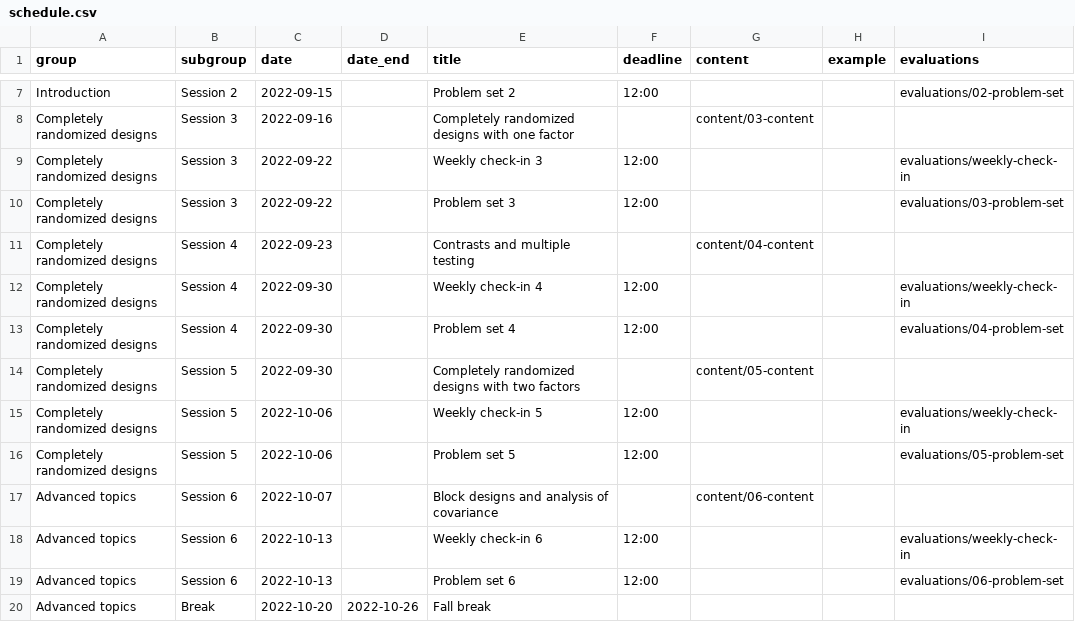
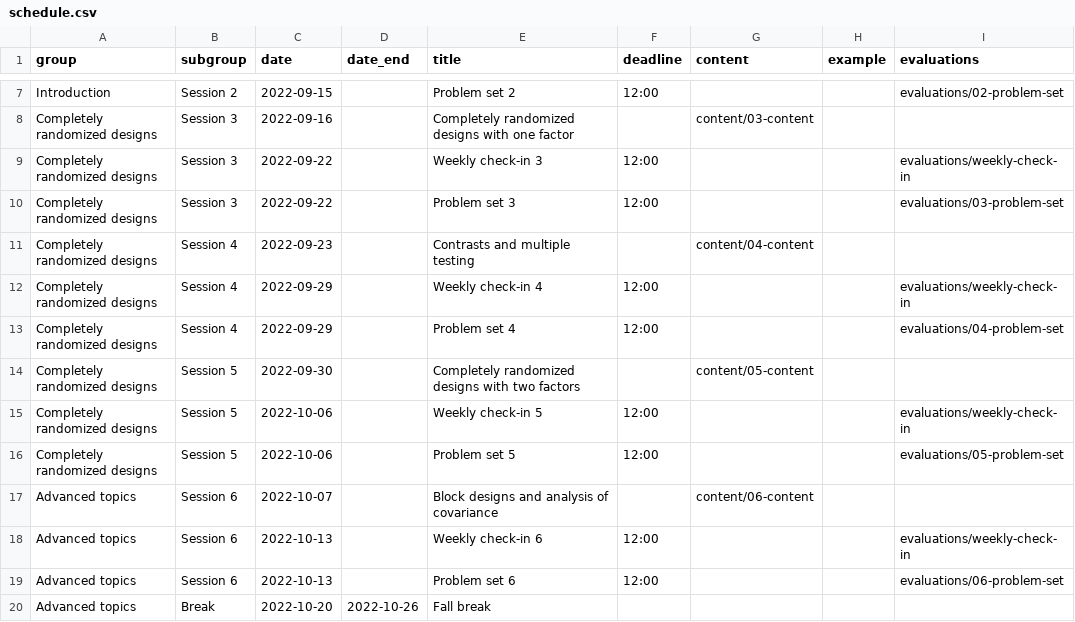
Before and after one commit to lbelzile/experimental, a CSV file: files/schedule.csv, drawn as a sheet; only a part is shown, gaps mark what is left out.

Commit message:
Update syllabus and schedule

```diff
--- a/files/schedule.csv
+++ b/files/schedule.csv
@@ -11,4 +11,4 @@ Completely randomized designs,Session 3,2022-09-22,,Problem set 3,12:00,,,evalua
 Completely randomized designs,Session 4,2022-09-23,,Contrasts and multiple testing,,content/04-content,,
-Completely randomized designs,Session 4,2022-09-30,,Weekly check-in 4,12:00,,,evaluations/weekly-check-in
-Completely randomized designs,Session 4,2022-09-30,,Problem set 4,12:00,,,evaluations/04-problem-set
+Completely randomized designs,Session 4,2022-09-29,,Weekly check-in 4,12:00,,,evaluations/weekly-check-in
+Completely randomized designs,Session 4,2022-09-29,,Problem set 4,12:00,,,evaluations/04-problem-set
 Completely randomized designs,Session 5,2022-09-30,,Completely randomized designs with two factors,,content/05-content,,
```
Also changed, not shown: 7 other files.
